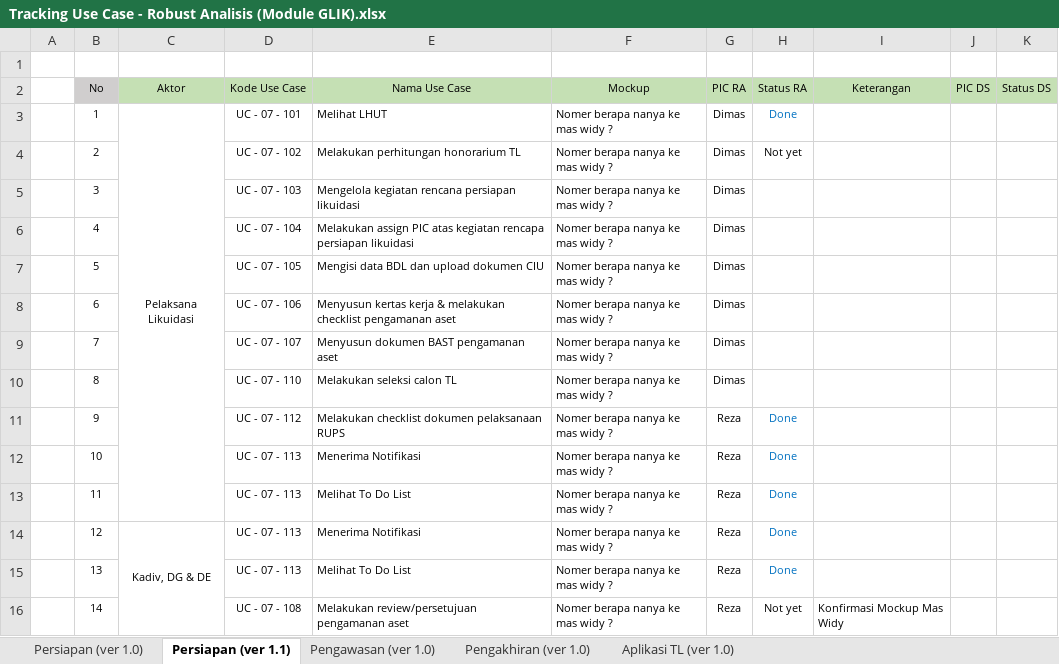
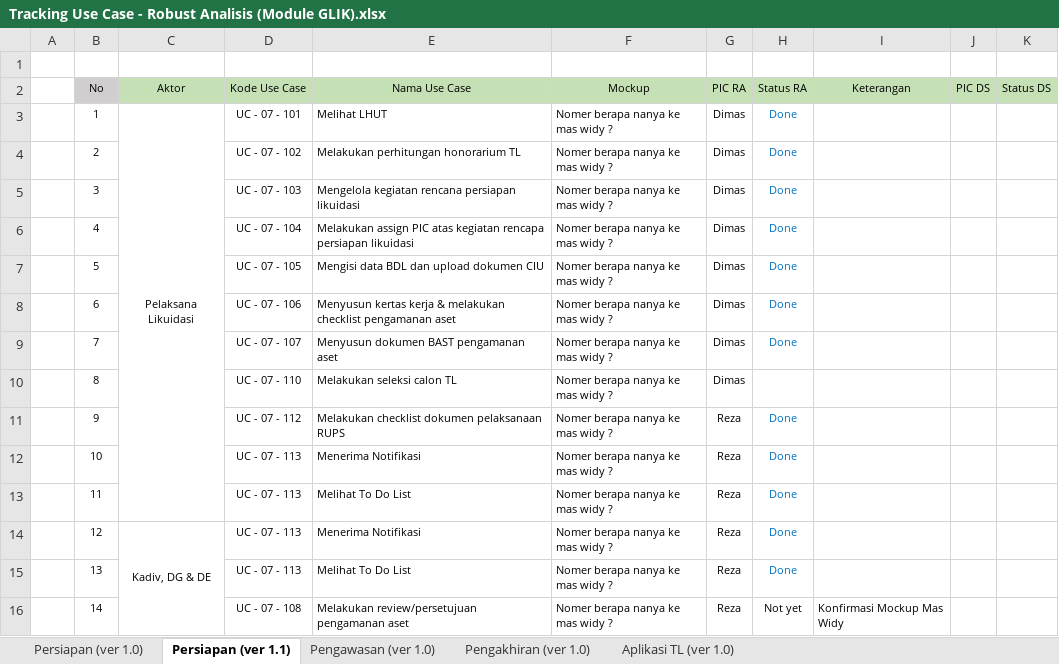
Before and after one commit to reshafahlevi/GLIK-DM, an Excel workbook: Robust Analisis - Likuidasi/Tracking Use Case - Robust Analisis (Module GLIK).xlsx, sheet Persiapan (ver 1.1), drawn as a sheet; only a part is shown; values as stored, in another font and other column widths than the file's, no borders; the diff names each change by its address in the sheet, - before the commit and + after, or states it on an @@ line.

Commit message:
Update Tracking Use Case - Robust Analisis (Module GLIK).xlsx

```diff
--- a/Robust Analisis - Likuidasi/Tracking Use Case - Robust Analisis (Module GLIK).xlsx (sheet Persiapan (ver 1.1))
+++ b/Robust Analisis - Likuidasi/Tracking Use Case - Robust Analisis (Module GLIK).xlsx (sheet Persiapan (ver 1.1))
-H4 (Status RA): Not yet
+H4 (Status RA): Done
-H4 text colour: black
+H4 text colour: #0070C0
-H5:H9 (Status RA): (empty)
+H5:H9 (Status RA): Done
```
